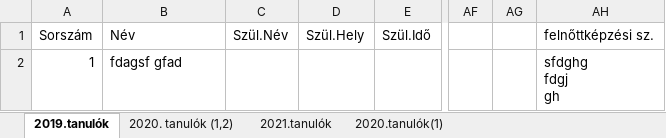
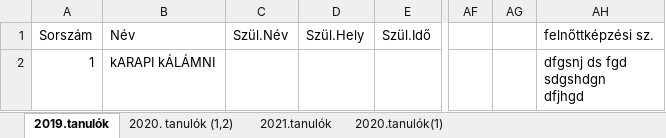
Before and after one commit to csicsi2000/DocumentFiller, an Excel workbook: WindowsFormsApp autósiskola/bin/Debug/ExcelMasolat.xlsx, sheet 2019.tanulók, drawn as a sheet; only a part is shown, gaps mark what is left out; values as stored, in another font and other column widths than the file's, no borders; ↵ is a line break in a cell; the diff names each change by its address in the sheet, - before the commit and + after, or states it on an @@ line.

```diff
--- a/WindowsFormsApp autósiskola/bin/Debug/ExcelMasolat.xlsx (sheet 2019.tanulók)
+++ b/WindowsFormsApp autósiskola/bin/Debug/ExcelMasolat.xlsx (sheet 2019.tanulók)
-B2: fdagsf gfad
+B2: kARAPI kÁLÁMNI
-AH2: sfdghg ↵ fdgj ↵ gh
+AH2: dfgsnj ds fgd ↵ sdgshdgn ↵ dfjhgd
```
Also changed, not shown: sheet 2020. tanulók (1,2), sheet 2021.tanulók, sheet 2020.tanulók(1), 36 other files.
